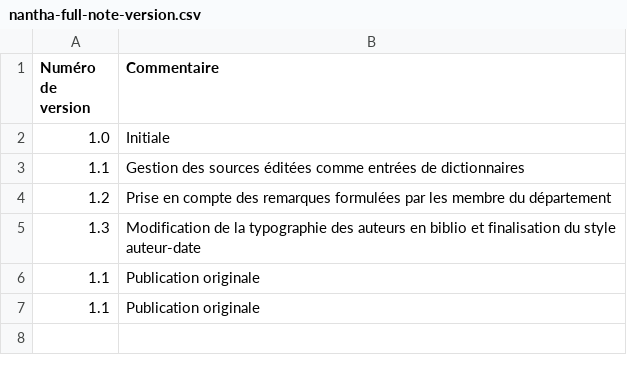
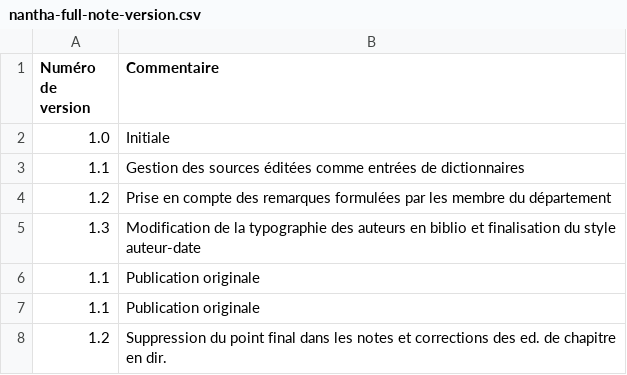
Before and after one commit to sbiay/zotero, a CSV file: nantha-full-note/nantha-full-note-version.csv, drawn as a sheet.

```diff
--- a/nantha-full-note/nantha-full-note-version.csv
+++ b/nantha-full-note/nantha-full-note-version.csv
@@ -7 +7,2 @@ Numéro de version	Commentaire
 1.1	Publication originale
+1.2	Suppression du point final dans les notes et corrections des ed. de chapitre en dir.
```
Also changed, not shown: 2 other files.
